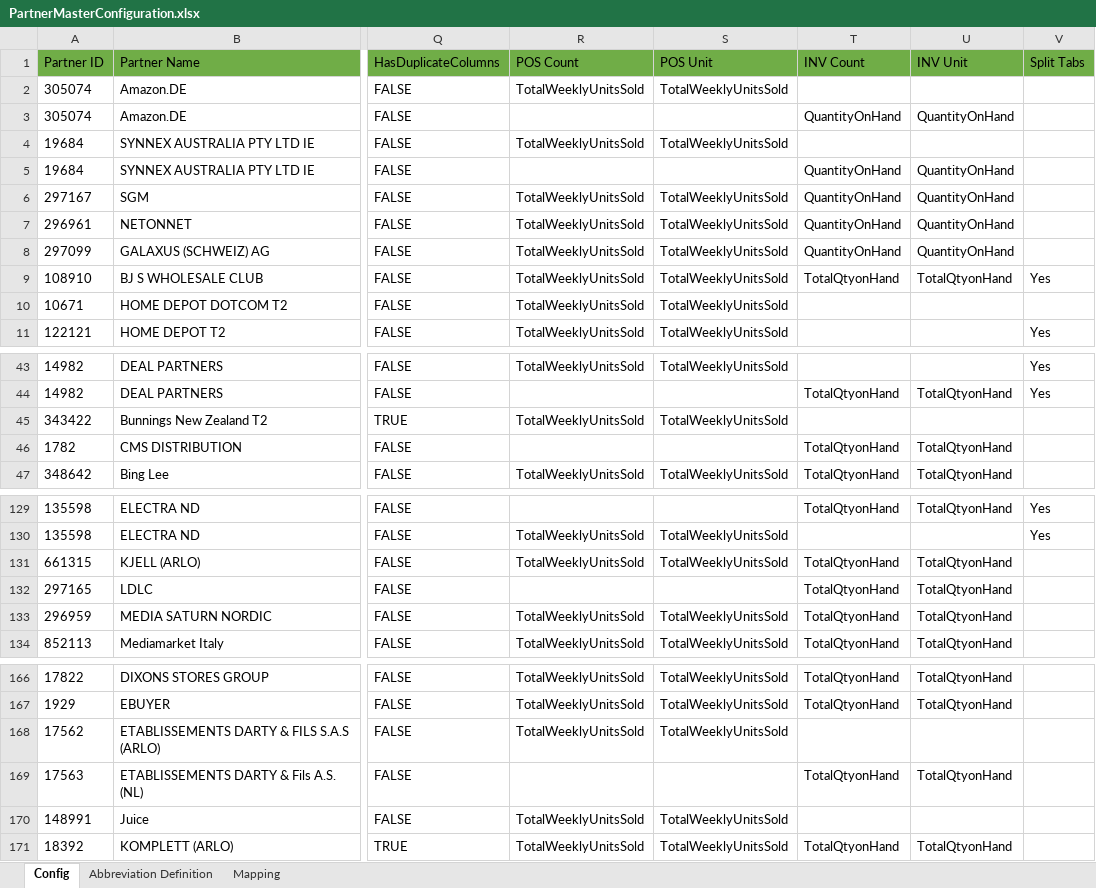
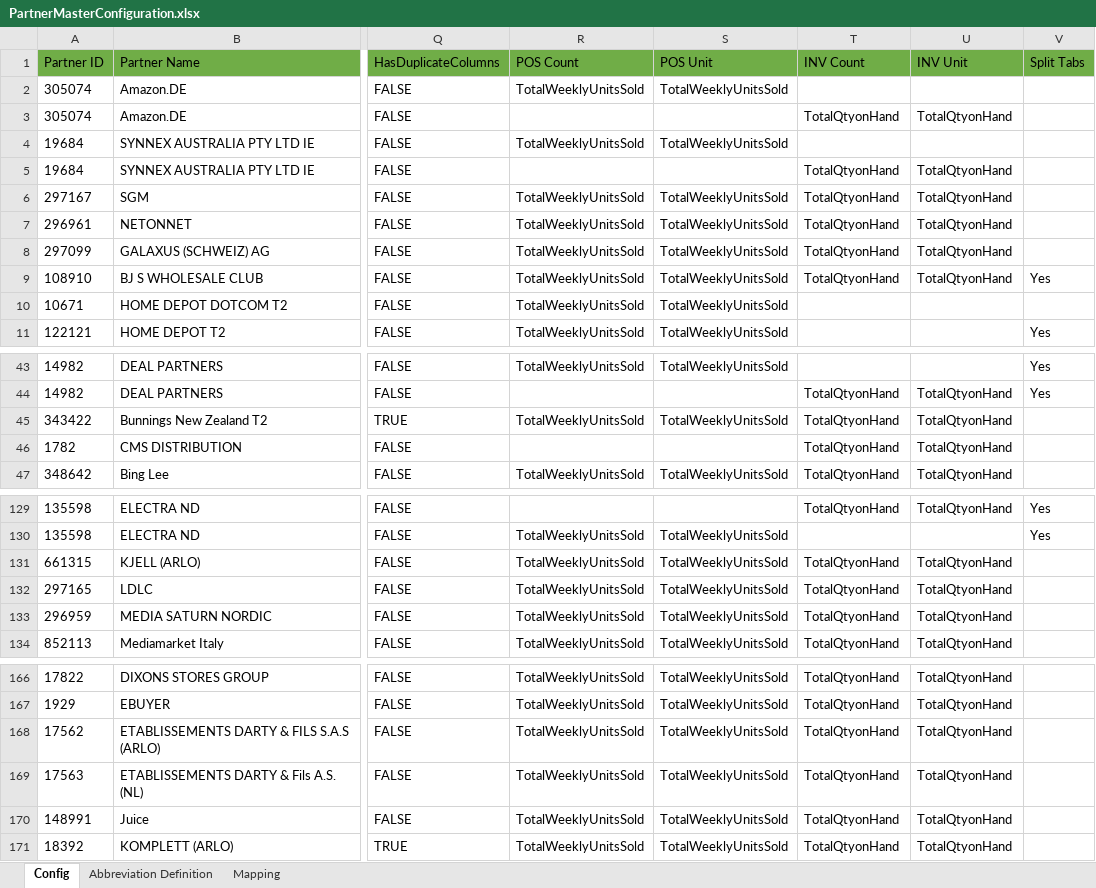
Before and after one commit to alernkn247/PartnerConfiguration, an Excel workbook: PartnerMasterConfiguration.xlsx, sheet Config, drawn as a sheet; only a part is shown, gaps mark what is left out; values as stored, in another font and other column widths than the file's, no borders; conditional formats not drawn; the diff covers the shown part only; the diff names each change by its address in the sheet, - before the commit and + after, or states it on an @@ line.

```diff
--- a/PartnerMasterConfiguration.xlsx (sheet Config)
+++ b/PartnerMasterConfiguration.xlsx (sheet Config)
-T3 (INV Count): QuantityOnHand
+T3 (INV Count): TotalQtyonHand
-U3 (INV Unit): QuantityOnHand
+U3 (INV Unit): TotalQtyonHand
-T5:T8 (INV Count): QuantityOnHand
+T5:T8 (INV Count): TotalQtyonHand
-U5:U8 (INV Unit): QuantityOnHand
+U5:U8 (INV Unit): TotalQtyonHand
-T45 (INV Count): (empty)
+T45 (INV Count): TotalQtyonHand
-U45 (INV Unit): (empty)
+U45 (INV Unit): TotalQtyonHand
-R132 (POS Count): (empty)
+R132 (POS Count): TotalWeeklyUnitsSold
-S132 (POS Unit): (empty)
+S132 (POS Unit): TotalWeeklyUnitsSold
-T168 (INV Count): (empty)
+T168 (INV Count): TotalQtyonHand
-U168 (INV Unit): (empty)
+U168 (INV Unit): TotalQtyonHand
-R169 (POS Count): (empty)
+R169 (POS Count): TotalWeeklyUnitsSold
-S169 (POS Unit): (empty)
+S169 (POS Unit): TotalWeeklyUnitsSold
-T170 (INV Count): (empty)
+T170 (INV Count): TotalQtyonHand
-U170 (INV Unit): (empty)
+U170 (INV Unit): TotalQtyonHand
```
Also changed, not shown: 32 edited cells elsewhere in this sheet.
